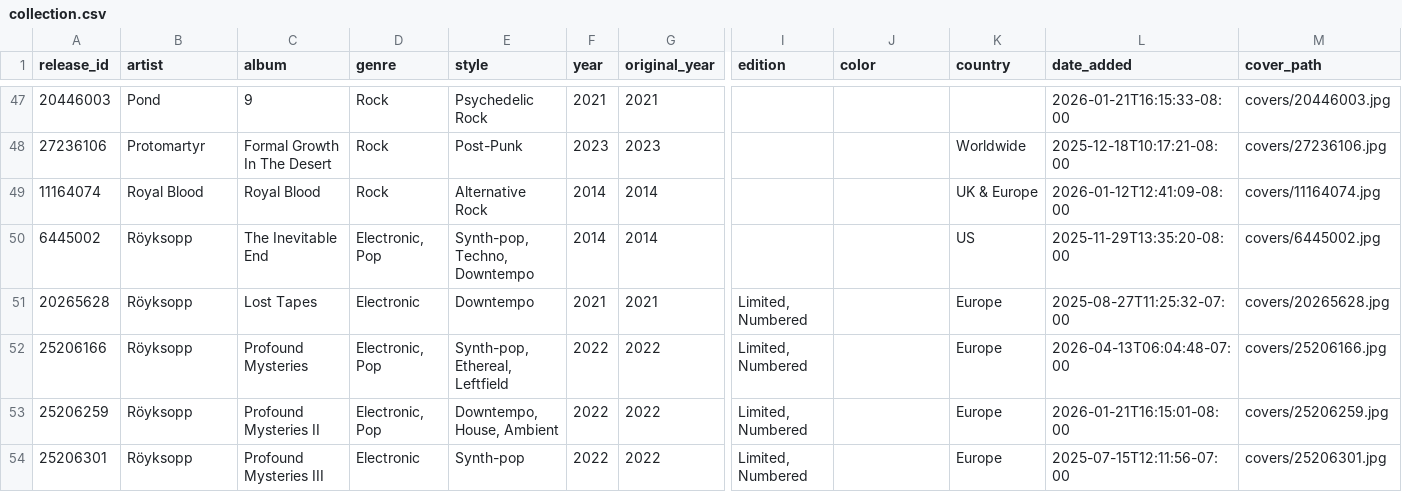
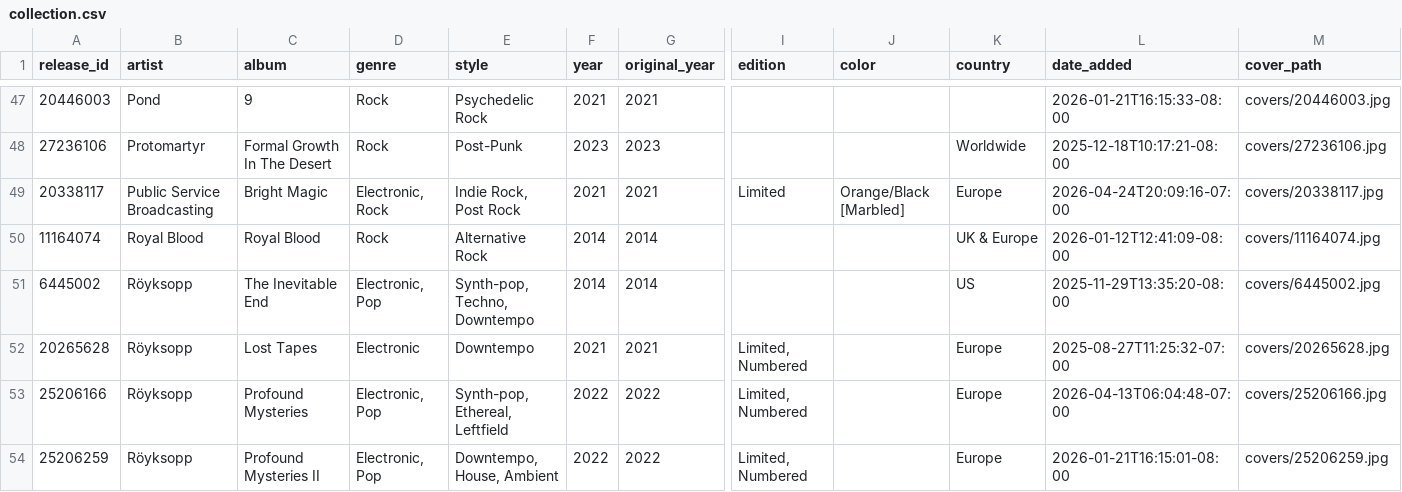
Before and after one commit to optmstic/vinyldb, a CSV file: collection.csv, drawn as a sheet; only a part is shown, gaps mark what is left out; the shorter side is filled out with more unchanged rows; rows hold the shown columns only; the diff names each change by its address in the sheet, - before the commit and + after, or states it on an @@ line.

Commit message:
auto: refresh collection 2026-04-25

```diff
--- a/collection.csv
+++ b/collection.csv
+row 49: 20338117 | Public Service Broadcasting | Bright Magic | Electronic, Rock | Indie Rock, Post Rock | 2021 | 2021 | Limited | Orange/Black [Marbled] | Europe | 2026-04-24T20:09:16-07:00 | covers/20338117.jpg
```
Also changed, not shown: 5 other files.
